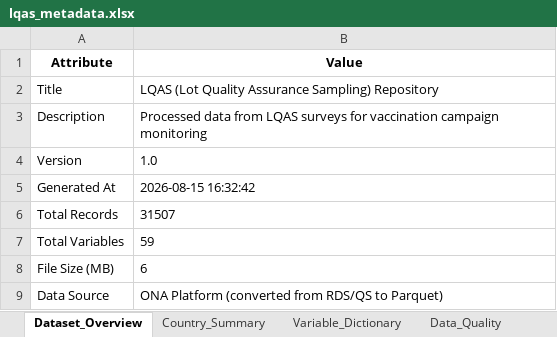
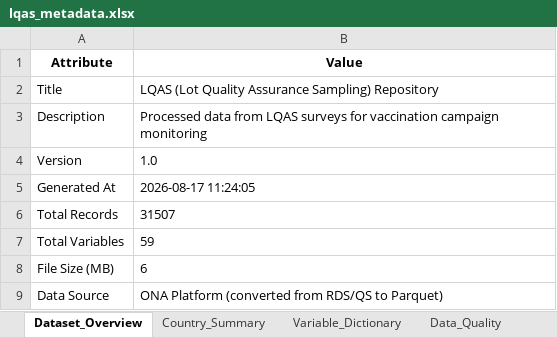
Before and after one commit to Go-toure/Posit-LQAS-Workflow, an Excel workbook: data/metadata/lqas_metadata.xlsx, sheet Dataset_Overview, drawn as a sheet; values as stored, in another font and other column widths than the file's, no borders; the diff names each change by its address in the sheet, - before the commit and + after, or states it on an @@ line.

```diff
--- a/data/metadata/lqas_metadata.xlsx (sheet Dataset_Overview)
+++ b/data/metadata/lqas_metadata.xlsx (sheet Dataset_Overview)
-B5 (Value): 2026-08-15 16:32:42
+B5 (Value): 2026-08-17 11:24:05
```
Also changed, not shown: sheet Processing_Info, 6 other files.
